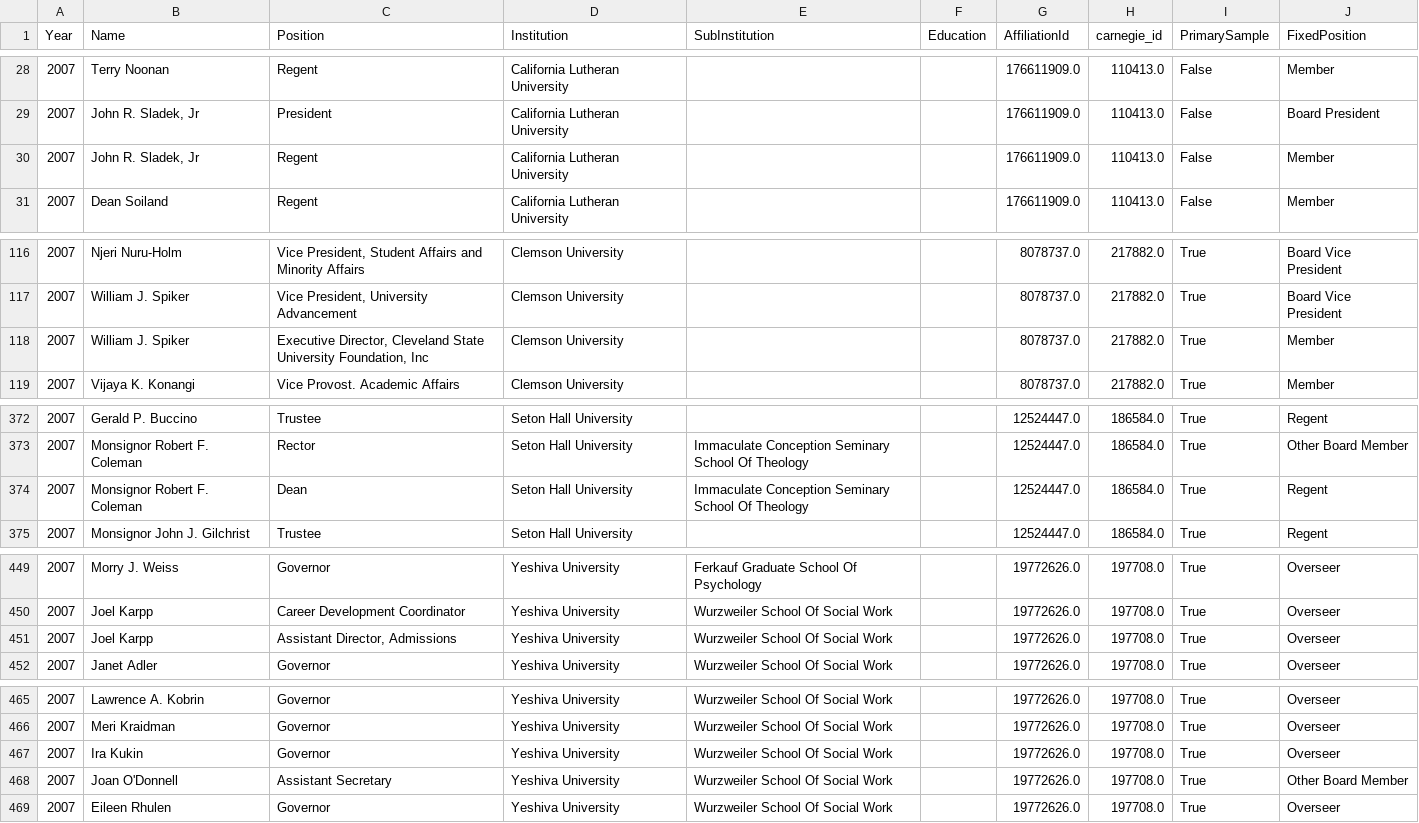
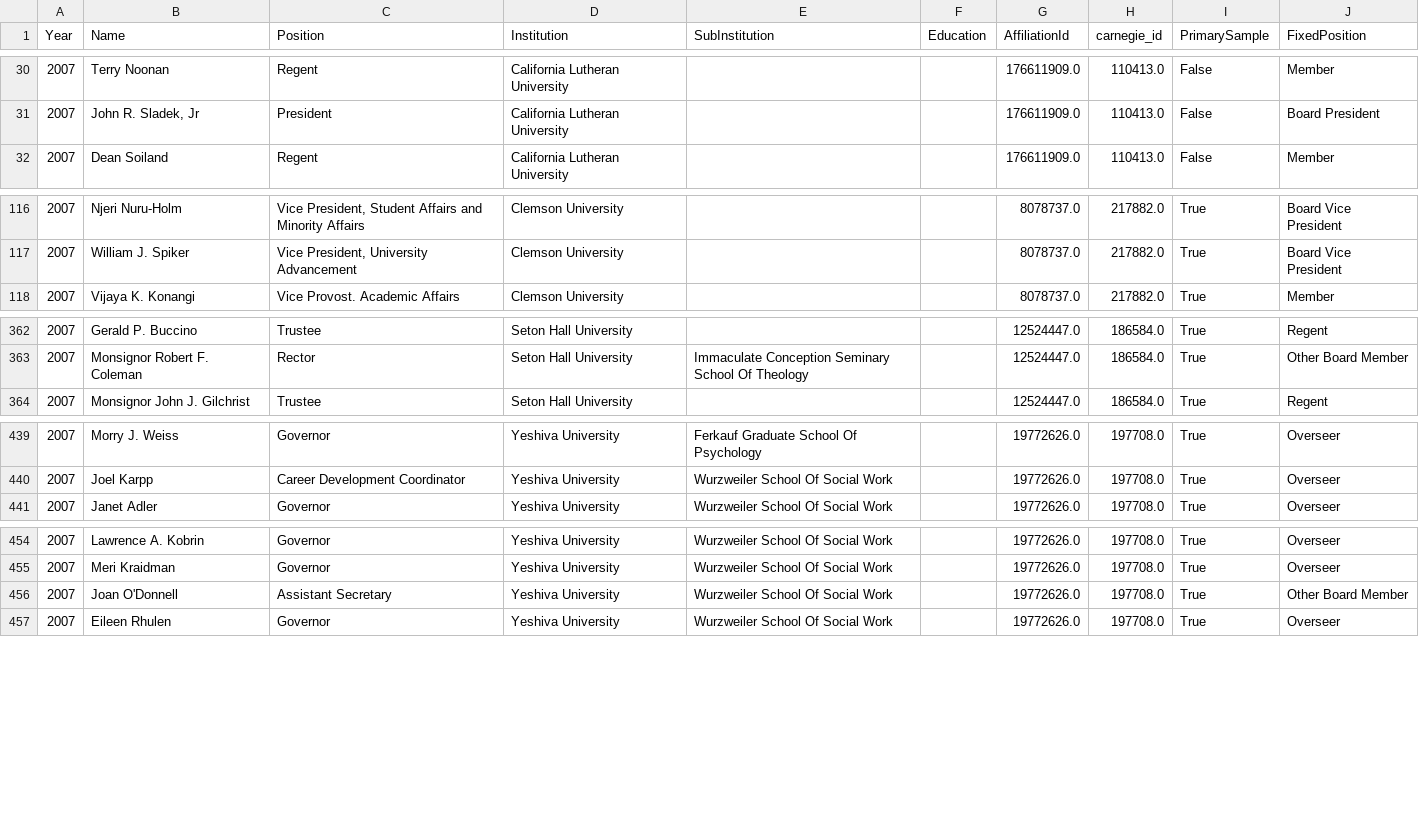
Before and after one commit to tymisiorek/board_analysis, a CSV file: final_scripts/regression/regression_boards/2007_double_boards_regression.csv (was board_dataframes/2007_double_board.csv), drawn as a sheet; only a part is shown, gaps mark what is left out; the diff covers the shown part only.

Commit message:
working state expansion

```diff
--- a/board_dataframes/2007_double_board.csv
+++ b/final_scripts/regression/regression_boards/2007_double_boards_regression.csv
@@ -29,3 +31,2 @@ Year,Name,Position,Institution,SubInstitution,Education,AffiliationId,carnegie_i
 2007,"John R. Sladek, Jr",President,California Lutheran University,,,176611909.0,110413.0,False,Board President
-2007,"John R. Sladek, Jr",Regent,California Lutheran University,,,176611909.0,110413.0,False,Member
 2007,Dean Soiland,Regent,California Lutheran University,,,176611909.0,110413.0,False,Member
@@ -117,3 +117,2 @@ Year,Name,Position,Institution,SubInstitution,Education,AffiliationId,carnegie_i
 2007,William J. Spiker,"Vice President, University Advancement",Clemson University,,,8078737.0,217882.0,True,Board Vice President
-2007,William J. Spiker,"Executive Director, Cleveland State University Foundation, Inc",Clemson University,,,8078737.0,217882.0,True,Member
 2007,Vijaya K. Konangi,Vice Provost. Academic Affairs,Clemson University,,,8078737.0,217882.0,True,Member
@@ -373,3 +363,2 @@ Year,Name,Position,Institution,SubInstitution,Education,AffiliationId,carnegie_i
 2007,Monsignor Robert F. Coleman,Rector,Seton Hall University,Immaculate Conception Seminary School Of Theology,,12524447.0,186584.0,True,Other Board Member
-2007,Monsignor Robert F. Coleman,Dean,Seton Hall University,Immaculate Conception Seminary School Of Theology,,12524447.0,186584.0,True,Regent
 2007,Monsignor John J. Gilchrist,Trustee,Seton Hall University,,,12524447.0,186584.0,True,Regent
@@ -450,3 +440,2 @@ Year,Name,Position,Institution,SubInstitution,Education,AffiliationId,carnegie_i
 2007,Joel Karpp,Career Development Coordinator,Yeshiva University,Wurzweiler School Of Social Work,,19772626.0,197708.0,True,Overseer
-2007,Joel Karpp,"Assistant Director, Admissions",Yeshiva University,Wurzweiler School Of Social Work,,19772626.0,197708.0,True,Overseer
 2007,Janet Adler,Governor,Yeshiva University,Wurzweiler School Of Social Work,,19772626.0,197708.0,True,Overseer
@@ -466,3 +455,2 @@ Year,Name,Position,Institution,SubInstitution,Education,AffiliationId,carnegie_i
 2007,Meri Kraidman,Governor,Yeshiva University,Wurzweiler School Of Social Work,,19772626.0,197708.0,True,Overseer
-2007,Ira Kukin,Governor,Yeshiva University,Wurzweiler School Of Social Work,,19772626.0,197708.0,True,Overseer
 2007,Joan O'Donnell,Assistant Secretary,Yeshiva University,Wurzweiler School Of Social Work,,19772626.0,197708.0,True,Other Board Member
```
Also changed, not shown: 15 removed rows and 8 moved rows elsewhere in this file, final_scripts/regression/regression_boards/2008_double_boards_regression.csv, final_scripts/regression/regression_boards/2009_double_boards_regression.csv, 24 other files.
